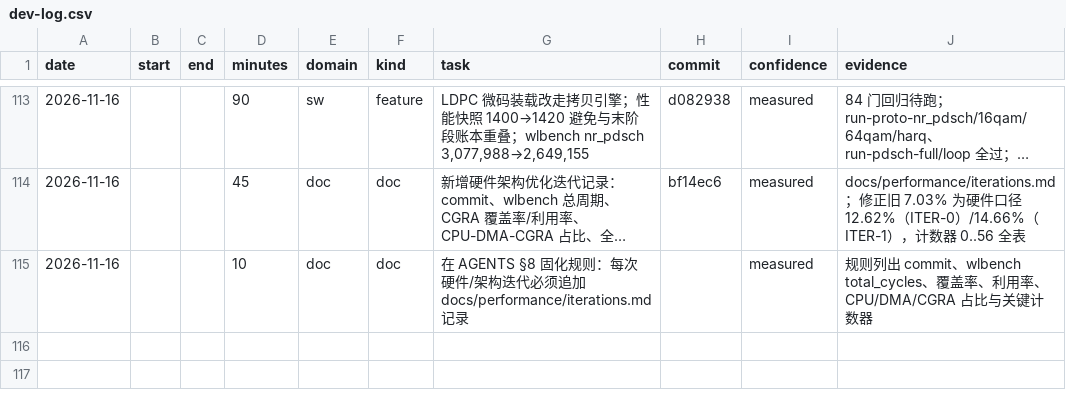
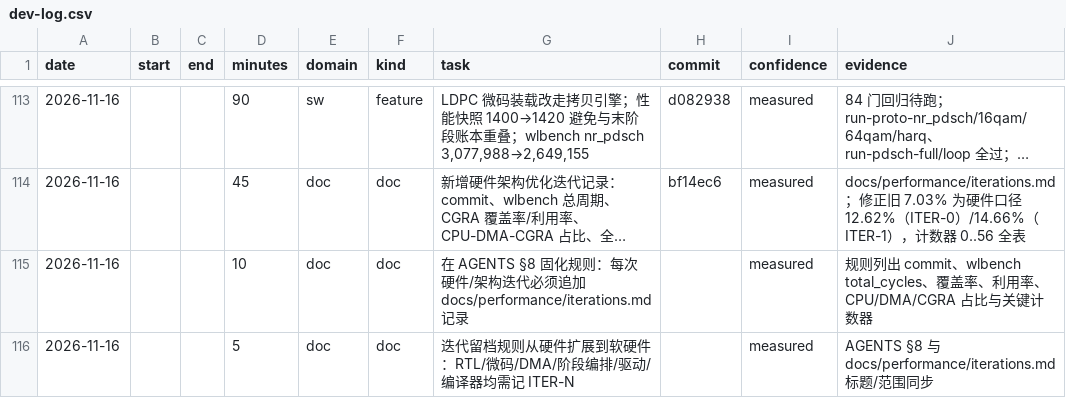
Before and after one commit to 229226/GPCP, a CSV file: docs/dev-log.csv, drawn as a sheet; only a part is shown, gaps mark what is left out; long unchanged cells end in ….

Commit message:
agents: require iteration logs for software changes as well

```diff
--- a/docs/dev-log.csv
+++ b/docs/dev-log.csv
@@ -115 +115,2 @@ date,start,end,minutes,domain,kind,task,commit,confidence,evidence
 2026-11-16,,,10,doc,doc,在 AGENTS §8 固化规则：每次硬件/架构迭代必须追加 docs/performance/iterations.md 记录,,measured,规则列出 commit、wlbench total_cycles、覆盖率、利用率、CPU/DMA/CGRA 占比与关键计数器
+2026-11-16,,,5,doc,doc,迭代留档规则从硬件扩展到软硬件：RTL/微码/DMA/阶段编排/驱动/编译器均需记 ITER-N,,measured,AGENTS §8 与 docs/performance/iterations.md 标题/范围同步
```
Also changed, not shown: 2 other files.
